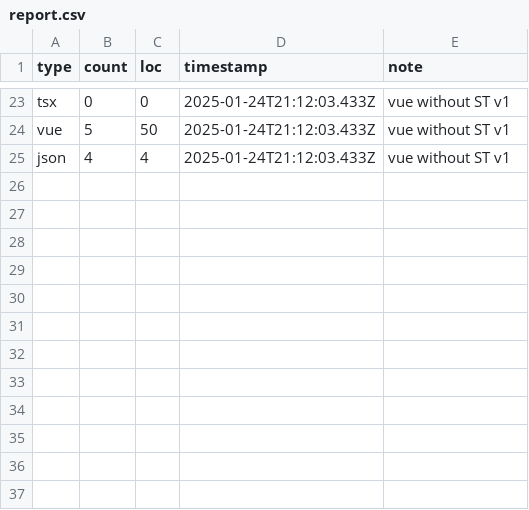
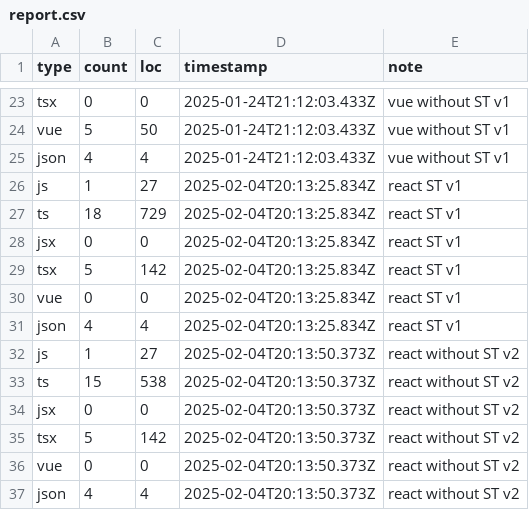
Before and after one commit to s0h311/strict-transitions-benchmark, a CSV file: scripts/report.csv, drawn as a sheet; only a part is shown, gaps mark what is left out.

Commit message:
update benchmark test names, and run analyze script

```diff
--- a/scripts/report.csv
+++ b/scripts/report.csv
@@ -25 +25,13 @@ vue,5,50,2025-01-24T21:12:03.433Z,vue without ST v1
 json,4,4,2025-01-24T21:12:03.433Z,vue without ST v1
+js,1,27,2025-02-04T20:13:25.834Z,react ST v1
+ts,18,729,2025-02-04T20:13:25.834Z,react ST v1
+jsx,0,0,2025-02-04T20:13:25.834Z,react ST v1
+tsx,5,142,2025-02-04T20:13:25.834Z,react ST v1
+vue,0,0,2025-02-04T20:13:25.834Z,react ST v1
+json,4,4,2025-02-04T20:13:25.834Z,react ST v1
+js,1,27,2025-02-04T20:13:50.373Z,react without ST v2
+ts,15,538,2025-02-04T20:13:50.373Z,react without ST v2
+jsx,0,0,2025-02-04T20:13:50.373Z,react without ST v2
+tsx,5,142,2025-02-04T20:13:50.373Z,react without ST v2
+vue,0,0,2025-02-04T20:13:50.373Z,react without ST v2
+json,4,4,2025-02-04T20:13:50.373Z,react without ST v2
```
Also changed, not shown: 3 other files.
